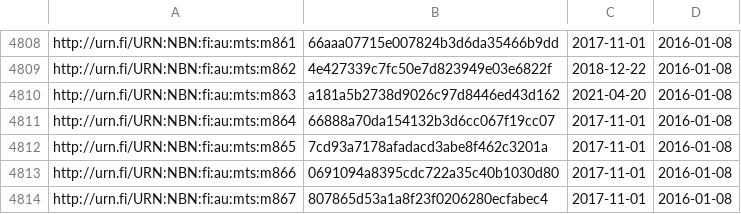
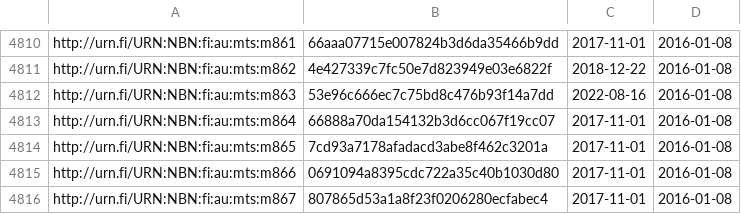
Before and after one commit to NatLibFi/Finto-data, a TSV file: vocabularies/metatietosanasto/timestamps.tsv, drawn as a sheet; only a part is shown, gaps mark what is left out; the diff covers the shown part only.

```diff
--- a/vocabularies/metatietosanasto/timestamps.tsv
+++ b/vocabularies/metatietosanasto/timestamps.tsv
@@ -4809,3 +4811,3 @@ http://urn.fi/URN:NBN:fi:au:mts:m861	66aaa07715e007824b3d6da35466b9dd	2017-11-01
 http://urn.fi/URN:NBN:fi:au:mts:m862	4e427339c7fc50e7d823949e03e6822f	2018-12-22	2016-01-08
-http://urn.fi/URN:NBN:fi:au:mts:m863	a181a5b2738d9026c97d8446ed43d162	2021-04-20	2016-01-08
+http://urn.fi/URN:NBN:fi:au:mts:m863	53e96c666ec7c75bd8c476b93f14a7dd	2022-08-16	2016-01-08
 http://urn.fi/URN:NBN:fi:au:mts:m864	66888a70da154132b3d6cc067f19cc07	2017-11-01	2016-01-08
```
Also changed, not shown: 2 added rows and 20 edited cells elsewhere in this file, 1 other file.
